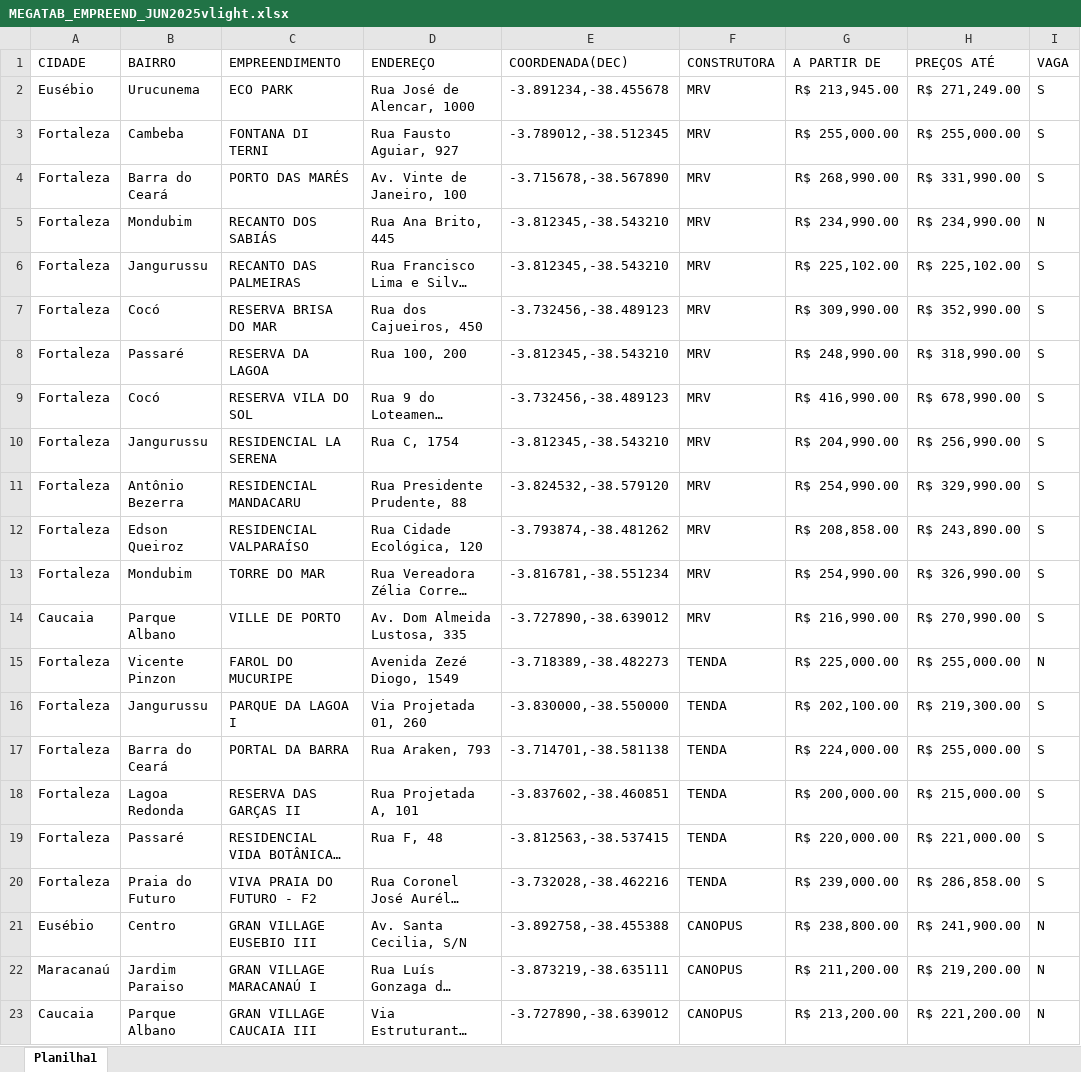
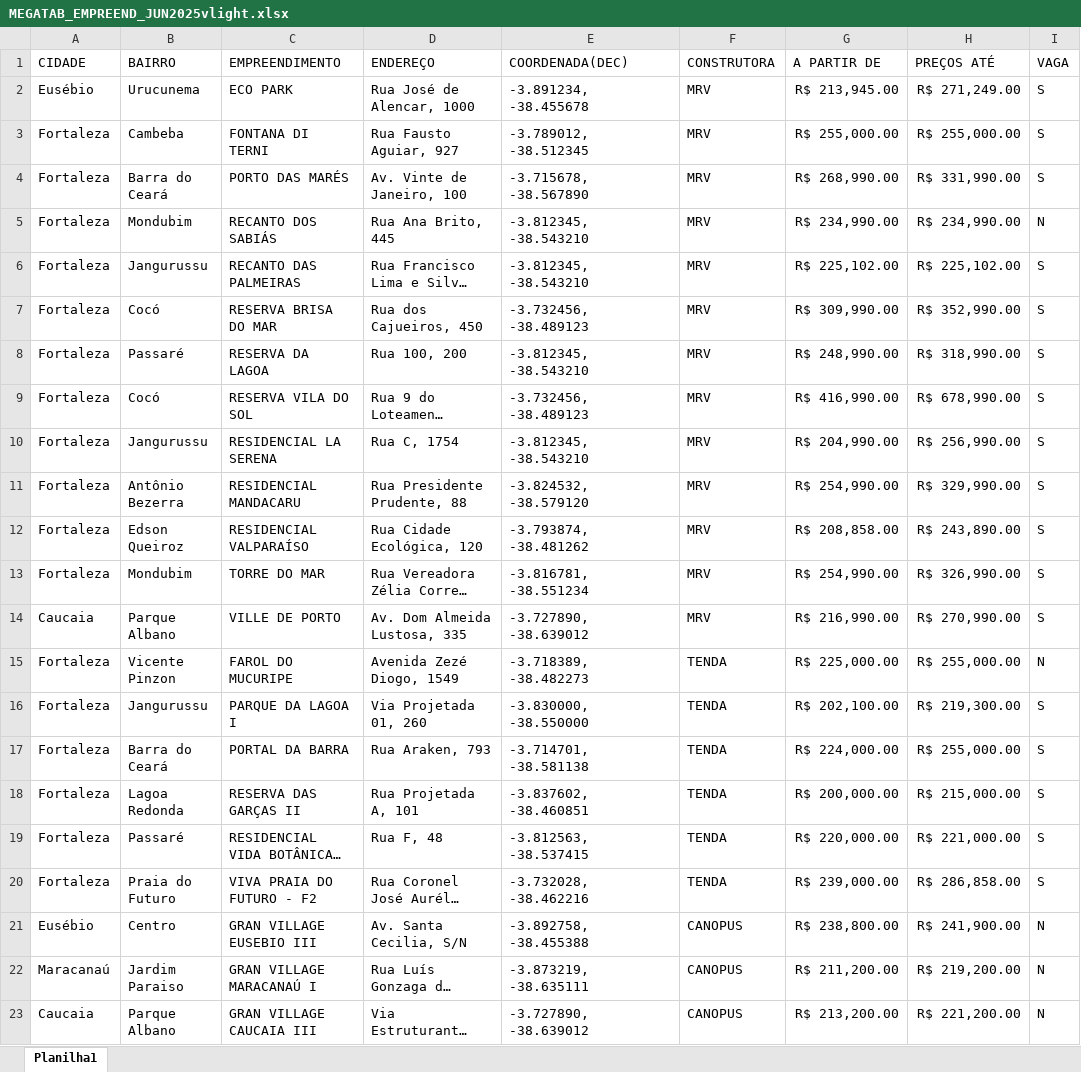
Before and after one commit to jleonardofs079/fenix-site, an Excel workbook: MEGATAB_EMPREEND_JUN2025vlight.xlsx, sheet Planilha1, drawn as a sheet; only a part is shown; long unchanged cells end in …; values as stored, in another font and other column widths than the file's, no borders; the diff names each change by its address in the sheet, - before the commit and + after, or states it on an @@ line.

Commit message:
Add files via upload

```diff
--- a/MEGATAB_EMPREEND_JUN2025vlight.xlsx (sheet Planilha1)
+++ b/MEGATAB_EMPREEND_JUN2025vlight.xlsx (sheet Planilha1)
-E2 (COORDENADA(DEC)): -3.891234,-38.455678
+E2 (COORDENADA(DEC)): -3.891234, -38.455678
-E3 (COORDENADA(DEC)): -3.789012,-38.512345
+E3 (COORDENADA(DEC)): -3.789012, -38.512345
-E4 (COORDENADA(DEC)): -3.715678,-38.567890
+E4 (COORDENADA(DEC)): -3.715678, -38.567890
-E5:E6 (COORDENADA(DEC)): -3.812345,-38.543210
+E5:E6 (COORDENADA(DEC)): -3.812345, -38.543210
-E7 (COORDENADA(DEC)): -3.732456,-38.489123
+E7 (COORDENADA(DEC)): -3.732456, -38.489123
-E8 (COORDENADA(DEC)): -3.812345,-38.543210
+E8 (COORDENADA(DEC)): -3.812345, -38.543210
-E9 (COORDENADA(DEC)): -3.732456,-38.489123
+E9 (COORDENADA(DEC)): -3.732456, -38.489123
-E10 (COORDENADA(DEC)): -3.812345,-38.543210
+E10 (COORDENADA(DEC)): -3.812345, -38.543210
-E11 (COORDENADA(DEC)): -3.824532,-38.579120
+E11 (COORDENADA(DEC)): -3.824532, -38.579120
-E12 (COORDENADA(DEC)): -3.793874,-38.481262
+E12 (COORDENADA(DEC)): -3.793874, -38.481262
-E13 (COORDENADA(DEC)): -3.816781,-38.551234
+E13 (COORDENADA(DEC)): -3.816781, -38.551234
-E14 (COORDENADA(DEC)): -3.727890,-38.639012
+E14 (COORDENADA(DEC)): -3.727890, -38.639012
-E15 (COORDENADA(DEC)): -3.718389,-38.482273
+E15 (COORDENADA(DEC)): -3.718389, -38.482273
-E16 (COORDENADA(DEC)): -3.830000,-38.550000
+E16 (COORDENADA(DEC)): -3.830000, -38.550000
-E17 (COORDENADA(DEC)): -3.714701,-38.581138
+E17 (COORDENADA(DEC)): -3.714701, -38.581138
-E18 (COORDENADA(DEC)): -3.837602,-38.460851
+E18 (COORDENADA(DEC)): -3.837602, -38.460851
-E19 (COORDENADA(DEC)): -3.812563,-38.537415
+E19 (COORDENADA(DEC)): -3.812563, -38.537415
-E20 (COORDENADA(DEC)): -3.732028,-38.462216
+E20 (COORDENADA(DEC)): -3.732028, -38.462216
-E21 (COORDENADA(DEC)): -3.892758,-38.455388
+E21 (COORDENADA(DEC)): -3.892758, -38.455388
-E22 (COORDENADA(DEC)): -3.873219,-38.635111
+E22 (COORDENADA(DEC)): -3.873219, -38.635111
-E23 (COORDENADA(DEC)): -3.727890,-38.639012
+E23 (COORDENADA(DEC)): -3.727890, -38.639012
```
